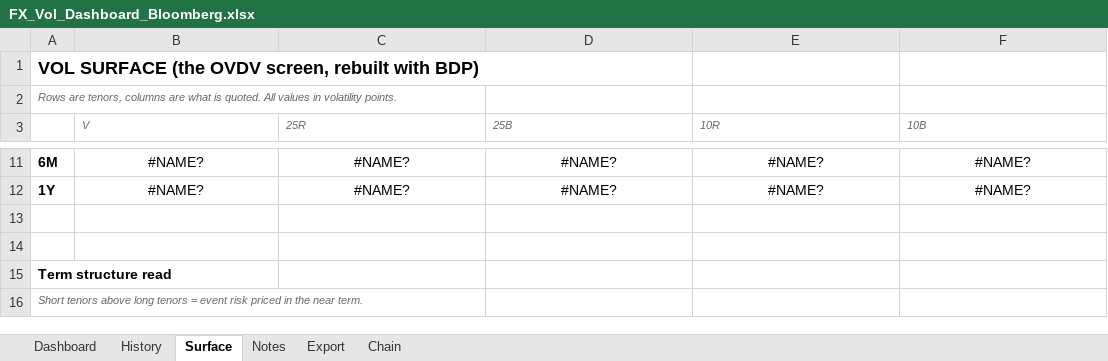
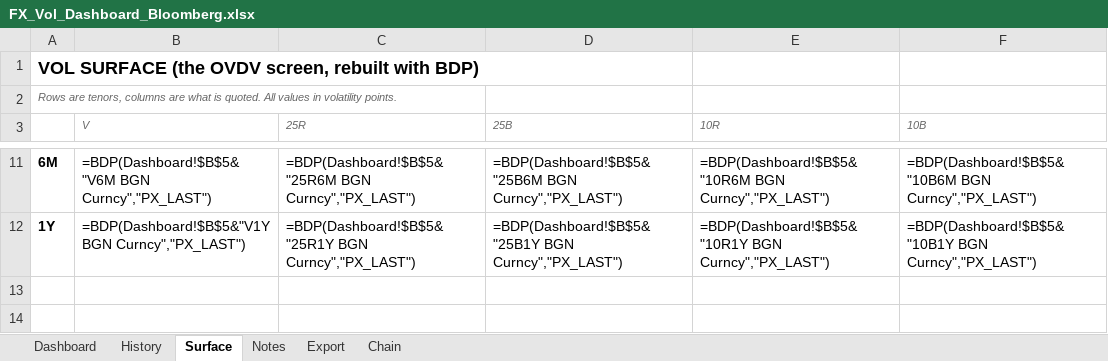
Before and after one commit to zorbeycaliskan3-droid/CALL-BID, an Excel workbook: excel/FX_Vol_Dashboard_Bloomberg.xlsx, sheet Surface, drawn as a sheet; only a part is shown, gaps mark what is left out; the shorter side is filled out with more unchanged rows; values as stored, in another font and other column widths than the file's, no borders; formulas without a stored value are shown as written; the diff covers the shown part only; the diff names each change by its address in the sheet, - before the commit and + after, or states it on an @@ line.

```diff
--- a/excel/FX_Vol_Dashboard_Bloomberg.xlsx (sheet Surface)
+++ b/excel/FX_Vol_Dashboard_Bloomberg.xlsx (sheet Surface)
-B11:F12 alignment: center
+B11:F12 alignment: left
-B11 (V): #NAME?
+B11 (V): =BDP(Dashboard!$B$5&"V6M BGN Curncy","PX_LAST")
-C11 (25R): #NAME?
+C11 (25R): =BDP(Dashboard!$B$5&"25R6M BGN Curncy","PX_LAST")
-D11 (25B): #NAME?
+D11 (25B): =BDP(Dashboard!$B$5&"25B6M BGN Curncy","PX_LAST")
-E11 (10R): #NAME?
+E11 (10R): =BDP(Dashboard!$B$5&"10R6M BGN Curncy","PX_LAST")
-F11 (10B): #NAME?
+F11 (10B): =BDP(Dashboard!$B$5&"10B6M BGN Curncy","PX_LAST")
-B12 (V): #NAME?
+B12 (V): =BDP(Dashboard!$B$5&"V1Y BGN Curncy","PX_LAST")
-C12 (25R): #NAME?
+C12 (25R): =BDP(Dashboard!$B$5&"25R1Y BGN Curncy","PX_LAST")
-D12 (25B): #NAME?
+D12 (25B): =BDP(Dashboard!$B$5&"25B1Y BGN Curncy","PX_LAST")
-E12 (10R): #NAME?
+E12 (10R): =BDP(Dashboard!$B$5&"10R1Y BGN Curncy","PX_LAST")
-F12 (10B): #NAME?
+F12 (10B): =BDP(Dashboard!$B$5&"10B1Y BGN Curncy","PX_LAST")
```
Also changed, not shown: 30 edited cells and cell formats elsewhere in this sheet, sheet Export, sheet Chain, sheet Dashboard, sheet History.
